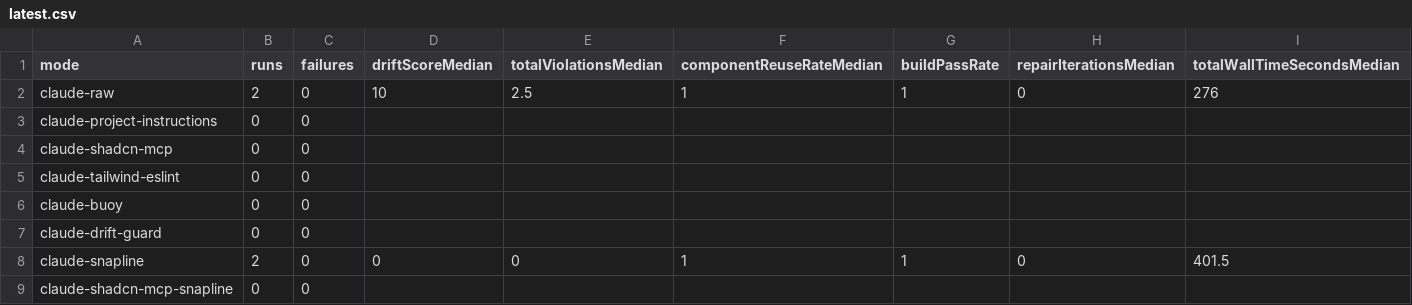
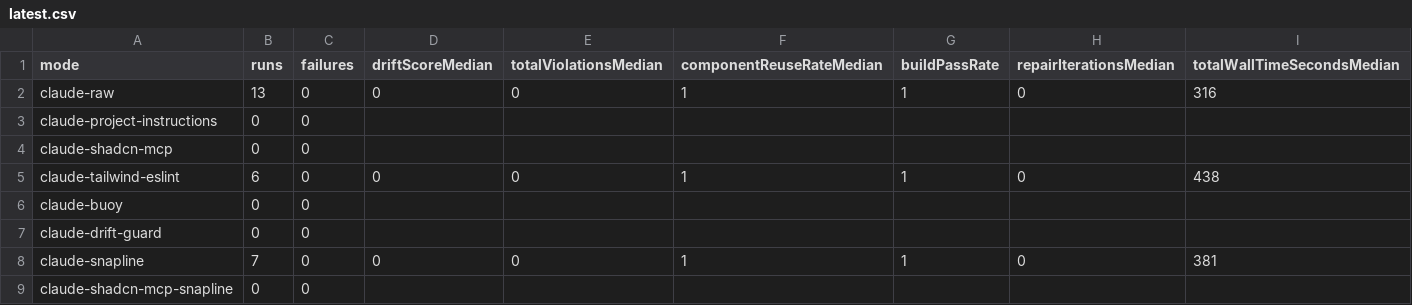
Before and after one commit to gael55x/Snapline, a CSV file: benchmarks/agent-ui-drift-bench/reports/latest.csv, drawn as a sheet.

```diff
--- a/benchmarks/agent-ui-drift-bench/reports/latest.csv
+++ b/benchmarks/agent-ui-drift-bench/reports/latest.csv
@@ -1,9 +1,9 @@
 mode,runs,failures,driftScoreMedian,totalViolationsMedian,componentReuseRateMedian,buildPassRate,repairIterationsMedian,totalWallTimeSecondsMedian
-claude-raw,2,0,10,2.5,1,1,0,276
+claude-raw,13,0,0,0,1,1,0,316
 claude-project-instructions,0,0,,,,,,
 claude-shadcn-mcp,0,0,,,,,,
-claude-tailwind-eslint,0,0,,,,,,
+claude-tailwind-eslint,6,0,0,0,1,1,0,438
 claude-buoy,0,0,,,,,,
 claude-drift-guard,0,0,,,,,,
-claude-snapline,2,0,0,0,1,1,0,401.5
+claude-snapline,7,0,0,0,1,1,0,381
 claude-shadcn-mcp-snapline,0,0,,,,,,
```
Also changed, not shown: 6 other files.
